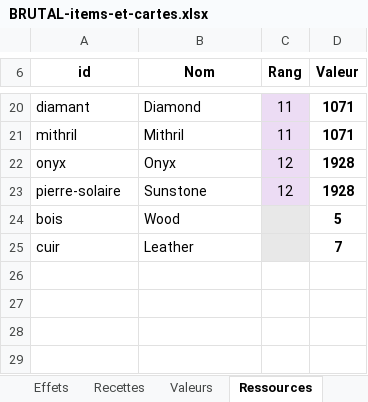
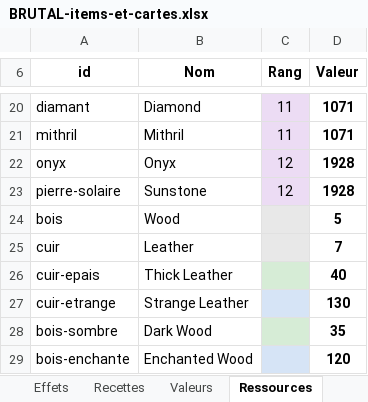
Before and after one commit to Dr-Brioche/Brutal, an Excel workbook: docs/BRUTAL-items-et-cartes.xlsx, sheet Ressources, drawn as a sheet; only a part is shown, gaps mark what is left out; values as stored, in another font and other column widths than the file's, no borders; the diff names each change by its address in the sheet, - before the commit and + after, or states it on an @@ line.

```diff
--- a/docs/BRUTAL-items-et-cartes.xlsx (sheet Ressources)
+++ b/docs/BRUTAL-items-et-cartes.xlsx (sheet Ressources)
+row 26: cuir-epais | Thick Leather |  | 40
+row 27: cuir-etrange | Strange Leather |  | 130
+row 28: bois-sombre | Dark Wood |  | 35
+row 29: bois-enchante | Enchanted Wood |  | 120
```
Also changed, not shown: 2 other files.
